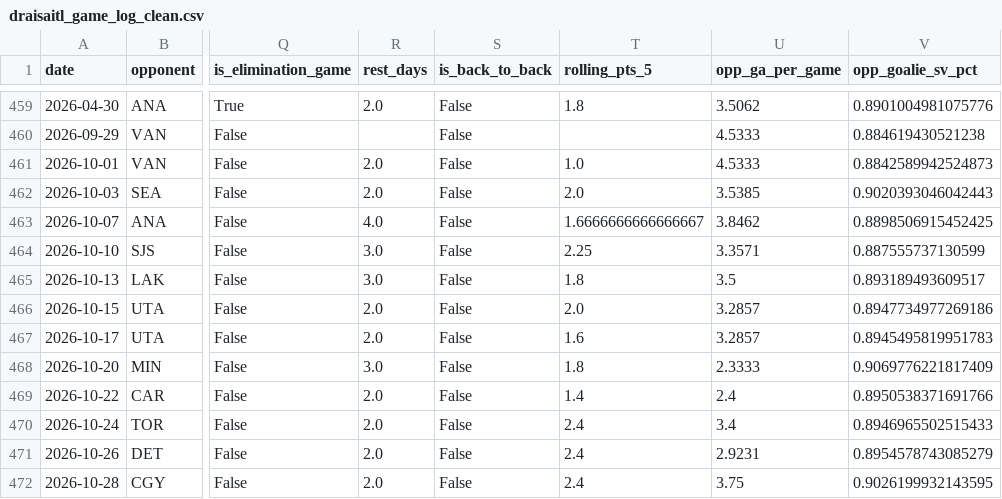
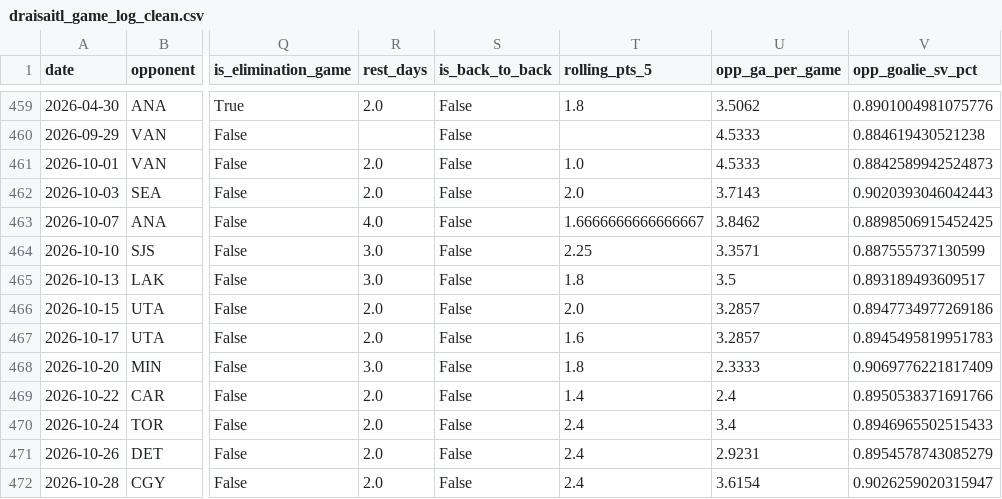
Before and after one commit to KylanHuynh7/Variance97, a CSV file: data/draisaitl_game_log_clean.csv, drawn as a sheet; only a part is shown, gaps mark what is left out; the diff names each change by its address in the sheet, - before the commit and + after, or states it on an @@ line.

```diff
--- a/data/draisaitl_game_log_clean.csv
+++ b/data/draisaitl_game_log_clean.csv
-U462 (opp_ga_per_game): 3.5385
+U462 (opp_ga_per_game): 3.7143
-U472 (opp_ga_per_game): 3.75
+U472 (opp_ga_per_game): 3.6154
-V472 (opp_goalie_sv_pct): 0.9026199932143595
+V472 (opp_goalie_sv_pct): 0.9026259020315947
```
Also changed, not shown: data/eichel_game_log_clean.csv, data/eichel_nhl_log.csv, 7 other files.
